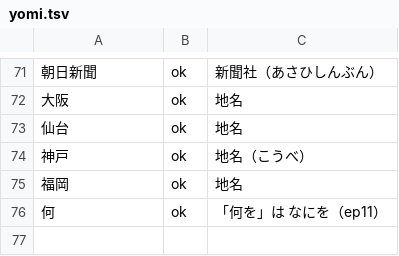
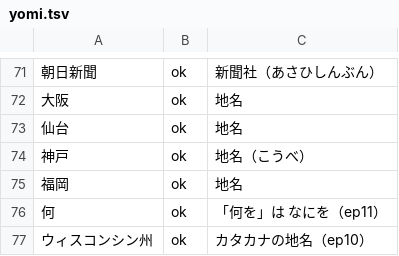
Before and after one commit to iwtbet22/ushi-youtube, a TSV file: script/yomi.tsv, drawn as a sheet; only a part is shown, gaps mark what is left out; the diff names each change by its address in the sheet, - before the commit and + after, or states it on an @@ line.

```diff
--- a/script/yomi.tsv
+++ b/script/yomi.tsv
+row 77: ウィスコンシン州 | ok | カタカナの地名（ep10）
```
Also changed, not shown: 4 other files.
